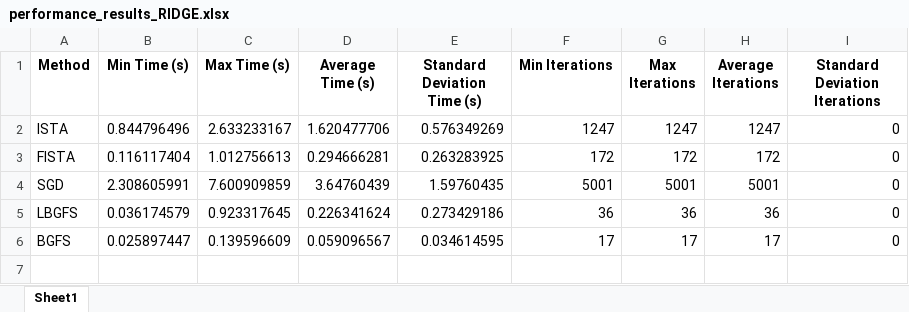
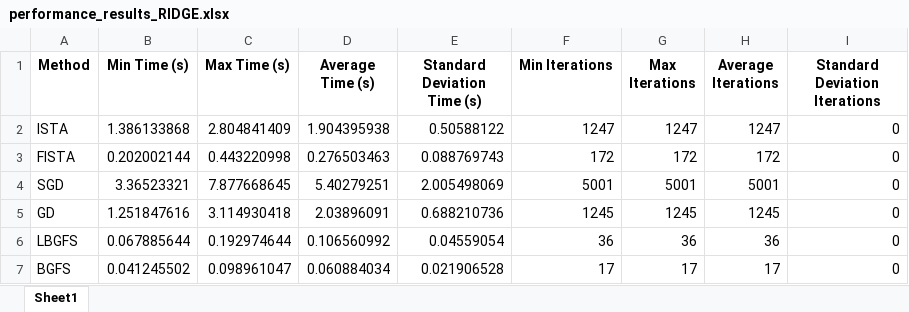
Before and after one commit to jpjp1452/continuousOptimization, an Excel workbook: performance_results_RIDGE.xlsx, sheet Sheet1, drawn as a sheet; values as stored, in another font and other column widths than the file's, no borders; addresses are those after the commit; the diff names each change by its address in the sheet, - before the commit and + after, or states it on an @@ line.

```diff
--- a/performance_results_RIDGE.xlsx (sheet Sheet1)
+++ b/performance_results_RIDGE.xlsx (sheet Sheet1)
-B2 (Min Time (s)): 0.844796496
+B2 (Min Time (s)): 1.386133868
-C2 (Max Time (s)): 2.633233167
+C2 (Max Time (s)): 2.804841409
-D2 (Average Time (s)): 1.620477706
+D2 (Average Time (s)): 1.904395938
-E2 (Standard Deviation Time (s)): 0.576349269
+E2 (Standard Deviation Time (s)): 0.50588122
-B3 (Min Time (s)): 0.116117404
+B3 (Min Time (s)): 0.202002144
-C3 (Max Time (s)): 1.012756613
+C3 (Max Time (s)): 0.443220998
-D3 (Average Time (s)): 0.294666281
+D3 (Average Time (s)): 0.276503463
-E3 (Standard Deviation Time (s)): 0.263283925
+E3 (Standard Deviation Time (s)): 0.088769743
-B4 (Min Time (s)): 2.308605991
+B4 (Min Time (s)): 3.36523321
-C4 (Max Time (s)): 7.600909859
+C4 (Max Time (s)): 7.877668645
-D4 (Average Time (s)): 3.64760439
+D4 (Average Time (s)): 5.40279251
-E4 (Standard Deviation Time (s)): 1.59760435
+E4 (Standard Deviation Time (s)): 2.005498069
+row 5: GD | 1.251847616 | 3.114930418 | 2.03896091 | 0.688210736 | 1245 | 1245 | 1245 | 0
-B6 (Min Time (s)): 0.036174579
+B6 (Min Time (s)): 0.067885644
-C6 (Max Time (s)): 0.923317645
+C6 (Max Time (s)): 0.192974644
-D6 (Average Time (s)): 0.226341624
+D6 (Average Time (s)): 0.106560992
-E6 (Standard Deviation Time (s)): 0.273429186
+E6 (Standard Deviation Time (s)): 0.04559054
-B7 (Min Time (s)): 0.025897447
+B7 (Min Time (s)): 0.041245502
-C7 (Max Time (s)): 0.139596609
+C7 (Max Time (s)): 0.098961047
-D7 (Average Time (s)): 0.059096567
+D7 (Average Time (s)): 0.060884034
-E7 (Standard Deviation Time (s)): 0.034614595
+E7 (Standard Deviation Time (s)): 0.021906528
```
Also changed, not shown: 9 other files.
